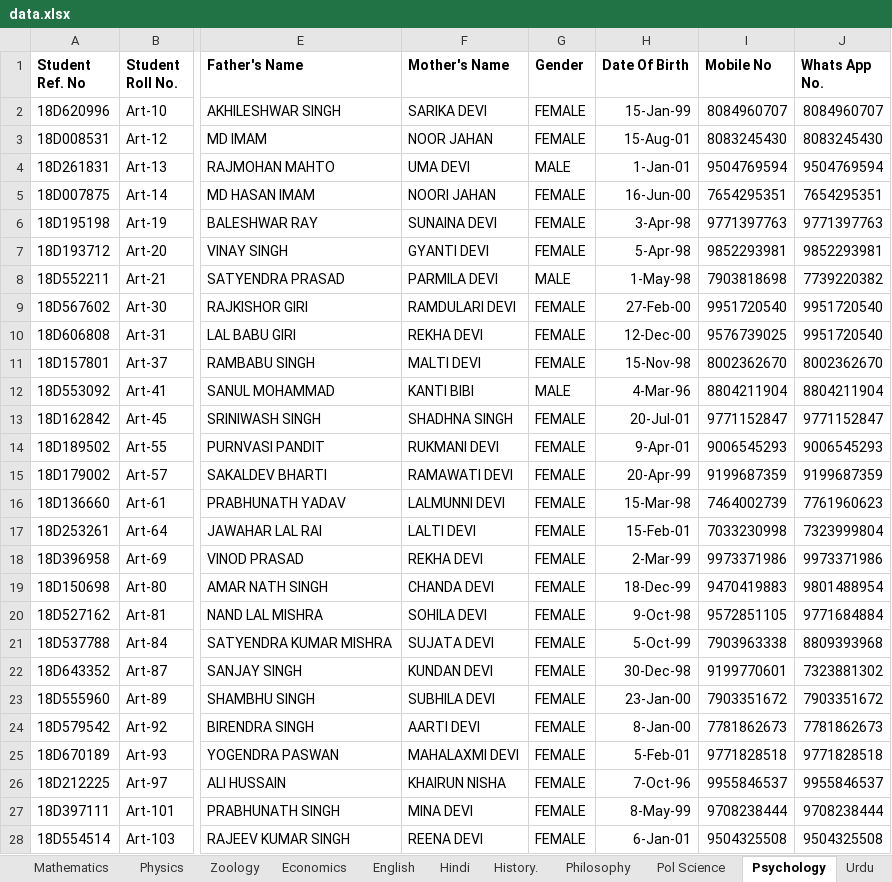
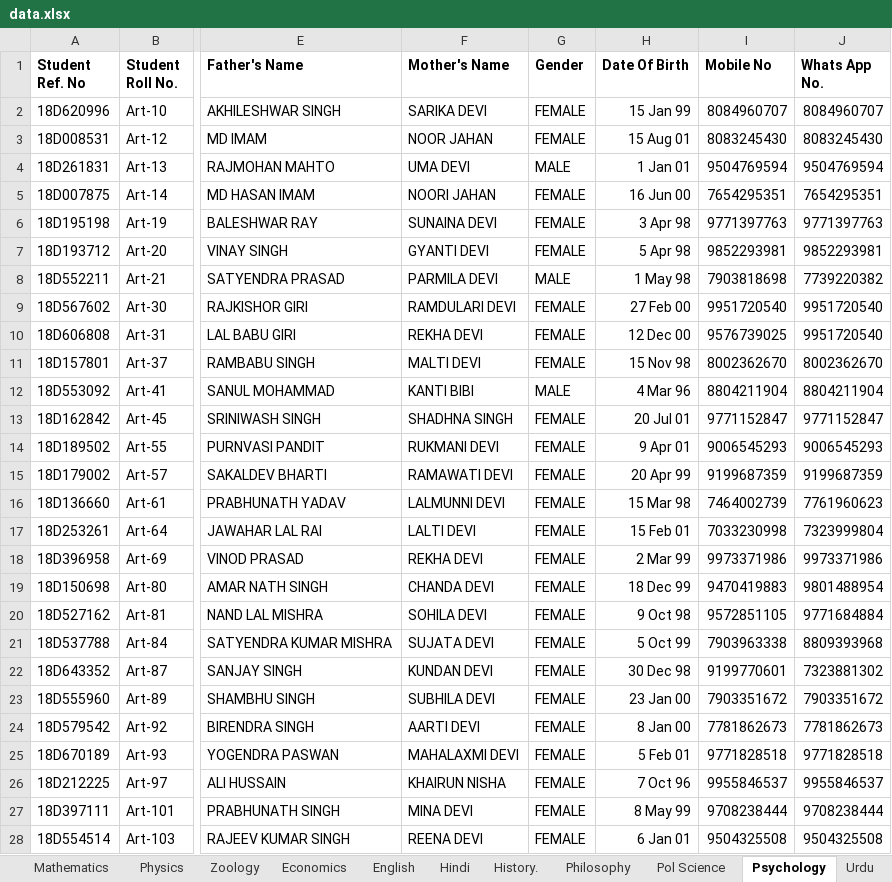
Before and after one commit to sachinprajapati/college, an Excel workbook: data.xlsx, sheet Psychology, drawn as a sheet; only a part is shown, gaps mark what is left out; values as stored, in another font and other column widths than the file's, no borders; conditional formats not drawn; the diff covers the shown part only; the diff names each change by its address in the sheet, - before the commit and + after, or states it on an @@ line.

```diff
--- a/data.xlsx (sheet Psychology)
+++ b/data.xlsx (sheet Psychology)
-H2 (Date Of Birth): 15-Jan-99
+H2 (Date Of Birth): 15 Jan 99
-H3 (Date Of Birth): 15-Aug-01
+H3 (Date Of Birth): 15 Aug 01
-H4 (Date Of Birth): 1-Jan-01
+H4 (Date Of Birth): 1 Jan 01
-H5 (Date Of Birth): 16-Jun-00
+H5 (Date Of Birth): 16 Jun 00
-H6 (Date Of Birth): 3-Apr-98
+H6 (Date Of Birth): 3 Apr 98
-H7 (Date Of Birth): 5-Apr-98
+H7 (Date Of Birth): 5 Apr 98
-H8 (Date Of Birth): 1-May-98
+H8 (Date Of Birth): 1 May 98
-H9 (Date Of Birth): 27-Feb-00
+H9 (Date Of Birth): 27 Feb 00
-H10 (Date Of Birth): 12-Dec-00
+H10 (Date Of Birth): 12 Dec 00
-H11 (Date Of Birth): 15-Nov-98
+H11 (Date Of Birth): 15 Nov 98
-H12 (Date Of Birth): 4-Mar-96
+H12 (Date Of Birth): 4 Mar 96
-H13 (Date Of Birth): 20-Jul-01
+H13 (Date Of Birth): 20 Jul 01
-H14 (Date Of Birth): 9-Apr-01
+H14 (Date Of Birth): 9 Apr 01
-H15 (Date Of Birth): 20-Apr-99
+H15 (Date Of Birth): 20 Apr 99
-H16 (Date Of Birth): 15-Mar-98
+H16 (Date Of Birth): 15 Mar 98
-H17 (Date Of Birth): 15-Feb-01
+H17 (Date Of Birth): 15 Feb 01
-H18 (Date Of Birth): 2-Mar-99
+H18 (Date Of Birth): 2 Mar 99
-H19 (Date Of Birth): 18-Dec-99
+H19 (Date Of Birth): 18 Dec 99
-H20 (Date Of Birth): 9-Oct-98
+H20 (Date Of Birth): 9 Oct 98
-H21 (Date Of Birth): 5-Oct-99
+H21 (Date Of Birth): 5 Oct 99
-H22 (Date Of Birth): 30-Dec-98
+H22 (Date Of Birth): 30 Dec 98
-H23 (Date Of Birth): 23-Jan-00
+H23 (Date Of Birth): 23 Jan 00
-H24 (Date Of Birth): 8-Jan-00
+H24 (Date Of Birth): 8 Jan 00
-H25 (Date Of Birth): 5-Feb-01
+H25 (Date Of Birth): 5 Feb 01
-H26 (Date Of Birth): 7-Oct-96
+H26 (Date Of Birth): 7 Oct 96
-H27 (Date Of Birth): 8-May-99
+H27 (Date Of Birth): 8 May 99
-H28 (Date Of Birth): 6-Jan-01
+H28 (Date Of Birth): 6 Jan 01
```
Also changed, not shown: 141 edited cells elsewhere in this sheet, sheet UG_2018-2021, sheet Physics, sheet Mathematics, sheet Chemis, sheet Botany, sheet History., 7 more sheets, 58 other files.
